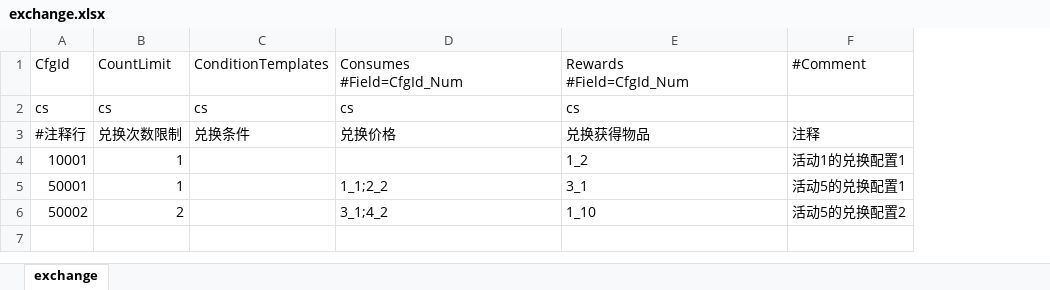
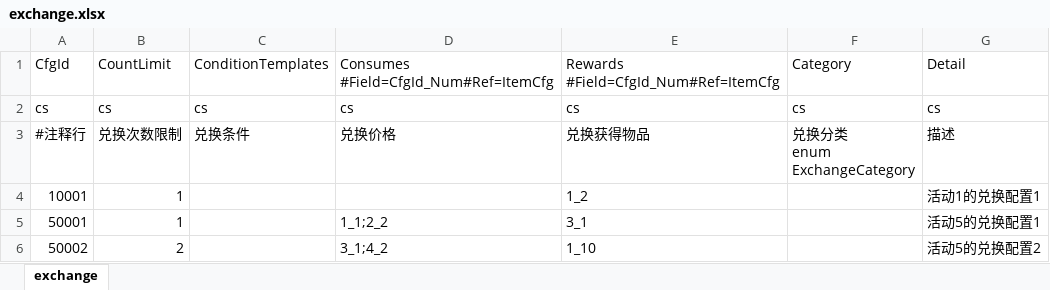
Before and after one commit to fish-tennis/gserver, an Excel workbook: excel/exchange.xlsx, sheet exchange, drawn as a sheet; values as stored, in another font and other column widths than the file's, no borders; addresses are those after the commit; ↵ is a line break in a cell; the diff names each change by its address in the sheet, - before the commit and + after, or states it on an @@ line.

```diff
--- a/excel/exchange.xlsx (sheet exchange)
+++ b/excel/exchange.xlsx (sheet exchange)
+column F, rows 1-3: Category | cs | 兑换分类 ↵ enum ↵ ExchangeCategory
-D1: Consumes ↵ #Field=CfgId_Num
+D1: Consumes ↵ #Field=CfgId_Num#Ref=ItemCfg
-E1: Rewards ↵ #Field=CfgId_Num
+E1: Rewards ↵ #Field=CfgId_Num#Ref=ItemCfg
-G1: #Comment
+G1: Detail
-G2: (empty)
+G2: cs
-G3: 注释
+G3: 描述
```
Also changed, not shown: excel/condition_template.xlsx, excel/itemcfg.xlsx, 10 other files.
